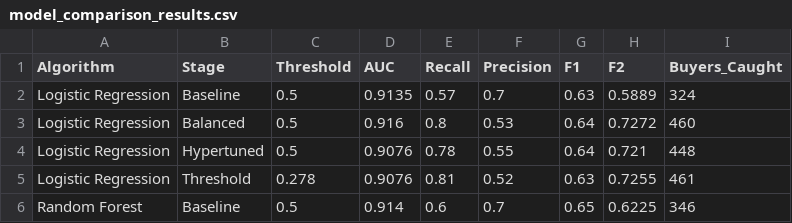
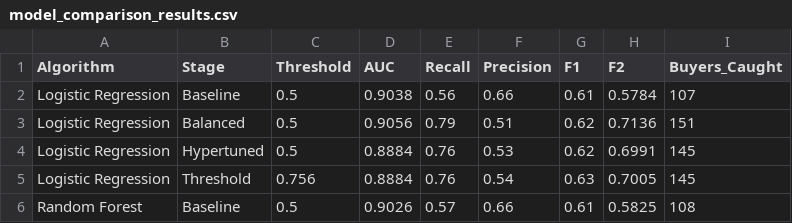
Before and after one commit to DZZYBZC/ecommerce-purchase-prediction, a CSV file: reports/model_comparison_results.csv, drawn as a sheet; only a part is shown; the diff covers the shown part only.

Commit message:
Fix data leakage

```diff
--- a/reports/model_comparison_results.csv
+++ b/reports/model_comparison_results.csv
@@ -1,6 +1,6 @@
 Algorithm,Stage,Threshold,AUC,Recall,Precision,F1,F2,Buyers_Caught
-Logistic Regression,Baseline,0.5,0.9135,0.57,0.7,0.63,0.5889,324
-Logistic Regression,Balanced,0.5,0.916,0.8,0.53,0.64,0.7272,460
-Logistic Regression,Hypertuned,0.5,0.9076,0.78,0.55,0.64,0.721,448
-Logistic Regression,Threshold,0.278,0.9076,0.81,0.52,0.63,0.7255,461
-Random Forest,Baseline,0.5,0.914,0.6,0.7,0.65,0.6225,346
+Logistic Regression,Baseline,0.5,0.9038,0.56,0.66,0.61,0.5784,107
+Logistic Regression,Balanced,0.5,0.9056,0.79,0.51,0.62,0.7136,151
+Logistic Regression,Hypertuned,0.5,0.8884,0.76,0.53,0.62,0.6991,145
+Logistic Regression,Threshold,0.756,0.8884,0.76,0.54,0.63,0.7005,145
+Random Forest,Baseline,0.5,0.9026,0.57,0.66,0.61,0.5825,108
```
Also changed, not shown: 4 added rows, 1 removed row and 36 edited cells elsewhere in this file, 7 other files.
